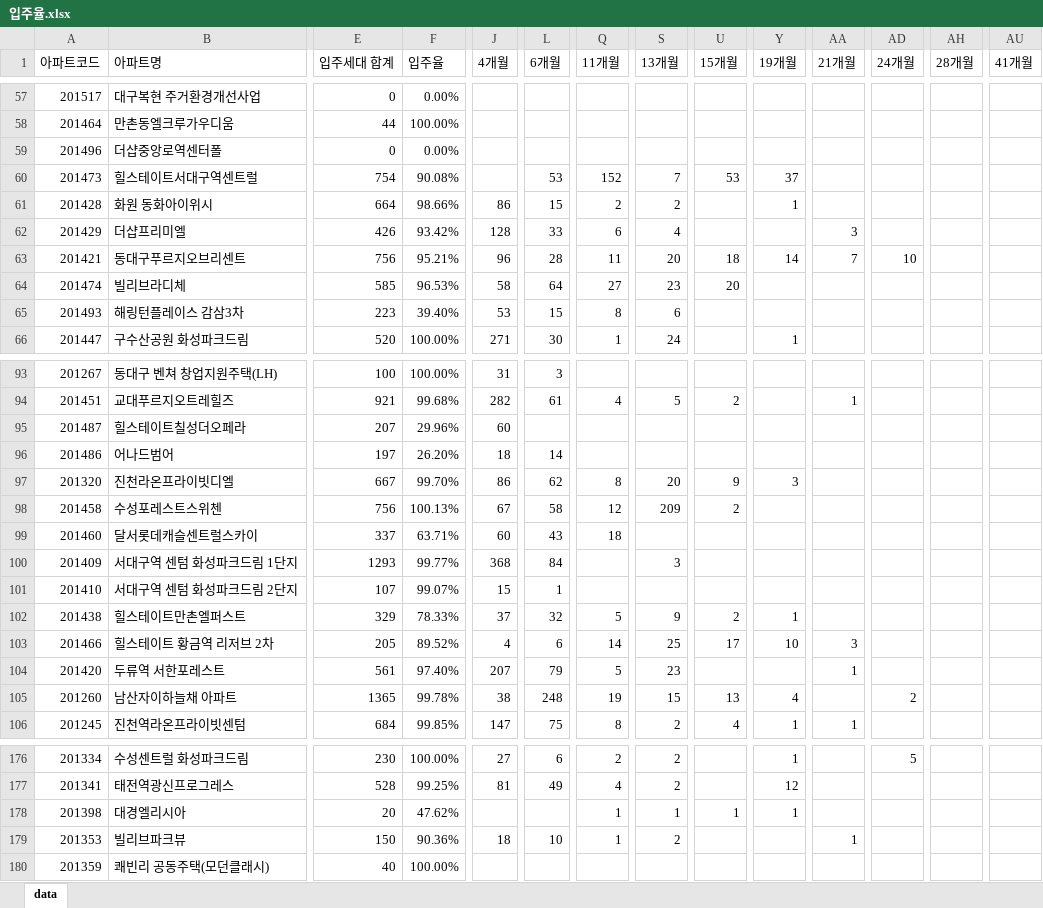
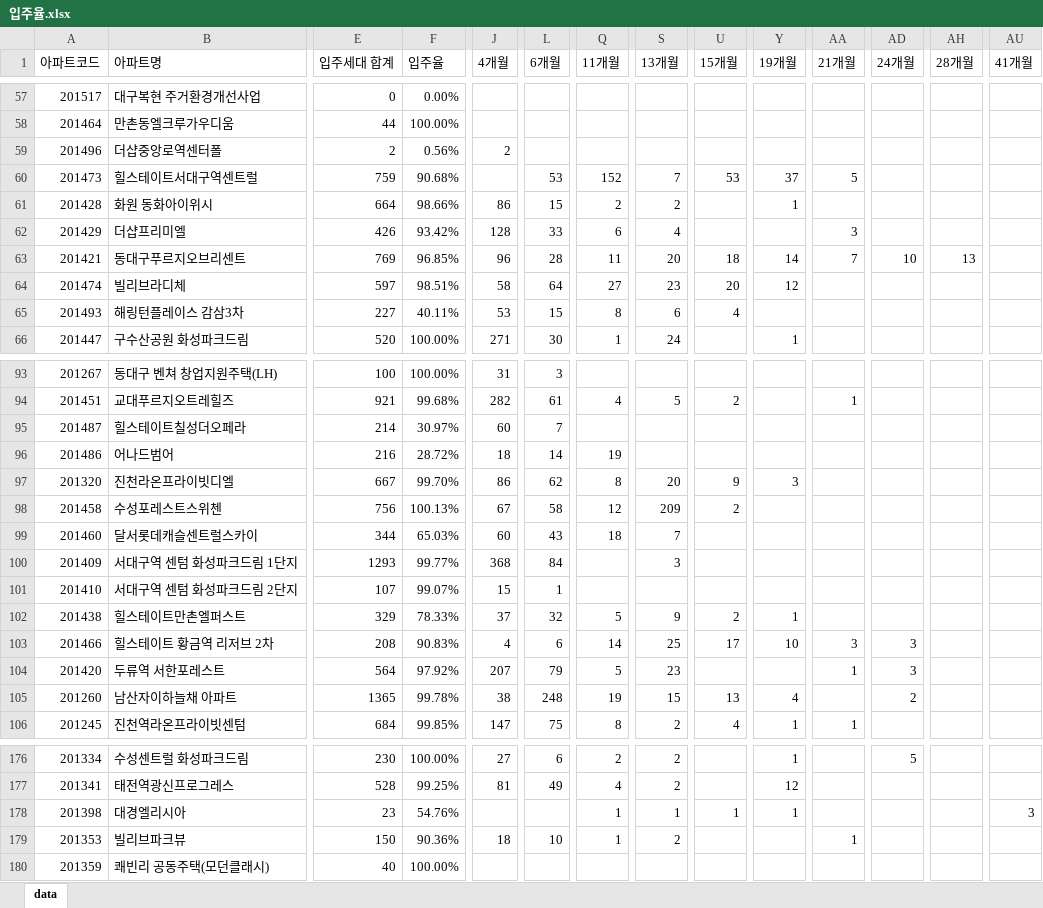
Before and after one commit to Han11112222/Occupancy-rate, an Excel workbook: 입주율.xlsx, sheet data, drawn as a sheet; only a part is shown, gaps mark what is left out; values as stored, in another font and other column widths than the file's, no borders; the diff covers the shown part only; the diff names each change by its address in the sheet, - before the commit and + after, or states it on an @@ line.

```diff
--- a/입주율.xlsx (sheet data)
+++ b/입주율.xlsx (sheet data)
-E59 (입주세대 합계): 0
+E59 (입주세대 합계): 2
-F59 (입주율): 0.00%
+F59 (입주율): 0.56%
-J59 (4개월): (empty)
+J59 (4개월): 2
-E60 (입주세대 합계): 754
+E60 (입주세대 합계): 759
-F60 (입주율): 90.08%
+F60 (입주율): 90.68%
-AA60 (21개월): (empty)
+AA60 (21개월): 5
-E63 (입주세대 합계): 756
+E63 (입주세대 합계): 769
-F63 (입주율): 95.21%
+F63 (입주율): 96.85%
-AH63 (28개월): (empty)
+AH63 (28개월): 13
-E64 (입주세대 합계): 585
+E64 (입주세대 합계): 597
-F64 (입주율): 96.53%
+F64 (입주율): 98.51%
-Y64 (19개월): (empty)
+Y64 (19개월): 12
-E65 (입주세대 합계): 223
+E65 (입주세대 합계): 227
-F65 (입주율): 39.40%
+F65 (입주율): 40.11%
-U65 (15개월): (empty)
+U65 (15개월): 4
-E95 (입주세대 합계): 207
+E95 (입주세대 합계): 214
-F95 (입주율): 29.96%
+F95 (입주율): 30.97%
-L95 (6개월): (empty)
+L95 (6개월): 7
-E96 (입주세대 합계): 197
+E96 (입주세대 합계): 216
-F96 (입주율): 26.20%
+F96 (입주율): 28.72%
-Q96 (11개월): (empty)
+Q96 (11개월): 19
-E99 (입주세대 합계): 337
+E99 (입주세대 합계): 344
-F99 (입주율): 63.71%
+F99 (입주율): 65.03%
-S99 (13개월): (empty)
+S99 (13개월): 7
-E103 (입주세대 합계): 205
+E103 (입주세대 합계): 208
-F103 (입주율): 89.52%
+F103 (입주율): 90.83%
-AD103:AD104 (24개월): (empty)
+AD103:AD104 (24개월): 3
-E104 (입주세대 합계): 561
+E104 (입주세대 합계): 564
-F104 (입주율): 97.40%
+F104 (입주율): 97.92%
-E178 (입주세대 합계): 20
+E178 (입주세대 합계): 23
-F178 (입주율): 47.62%
+F178 (입주율): 54.76%
-AU178 (41개월): (empty)
+AU178 (41개월): 3
```
Also changed, not shown: 1 added row, 1 removed row and 108 edited cells elsewhere in this sheet.
